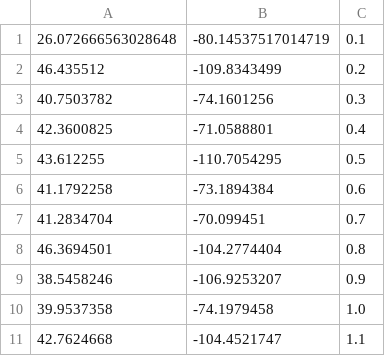
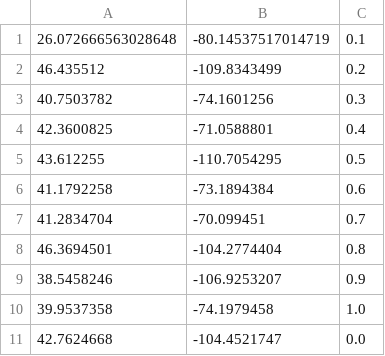
Before and after one commit to CodeChanning/travel_safety_data, a CSV file: demo_data.csv, drawn as a sheet.

Commit message:
Update demo_data.csv

```diff
--- a/demo_data.csv
+++ b/demo_data.csv
@@ -10,2 +10,2 @@
 39.9537358,-74.1979458, 1.0
-42.7624668,-104.4521747, 1.1
+42.7624668,-104.4521747, 0.0
```
